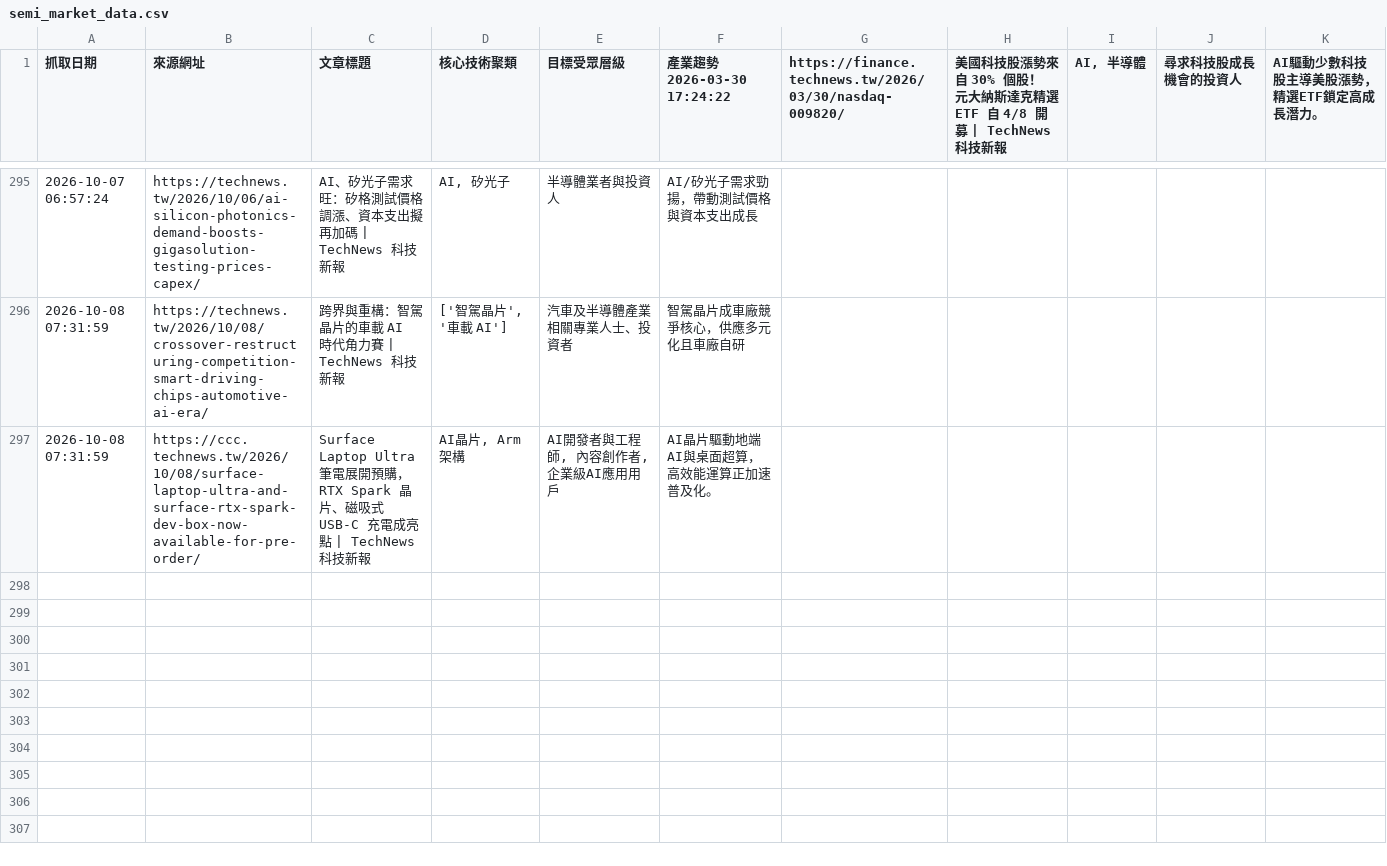
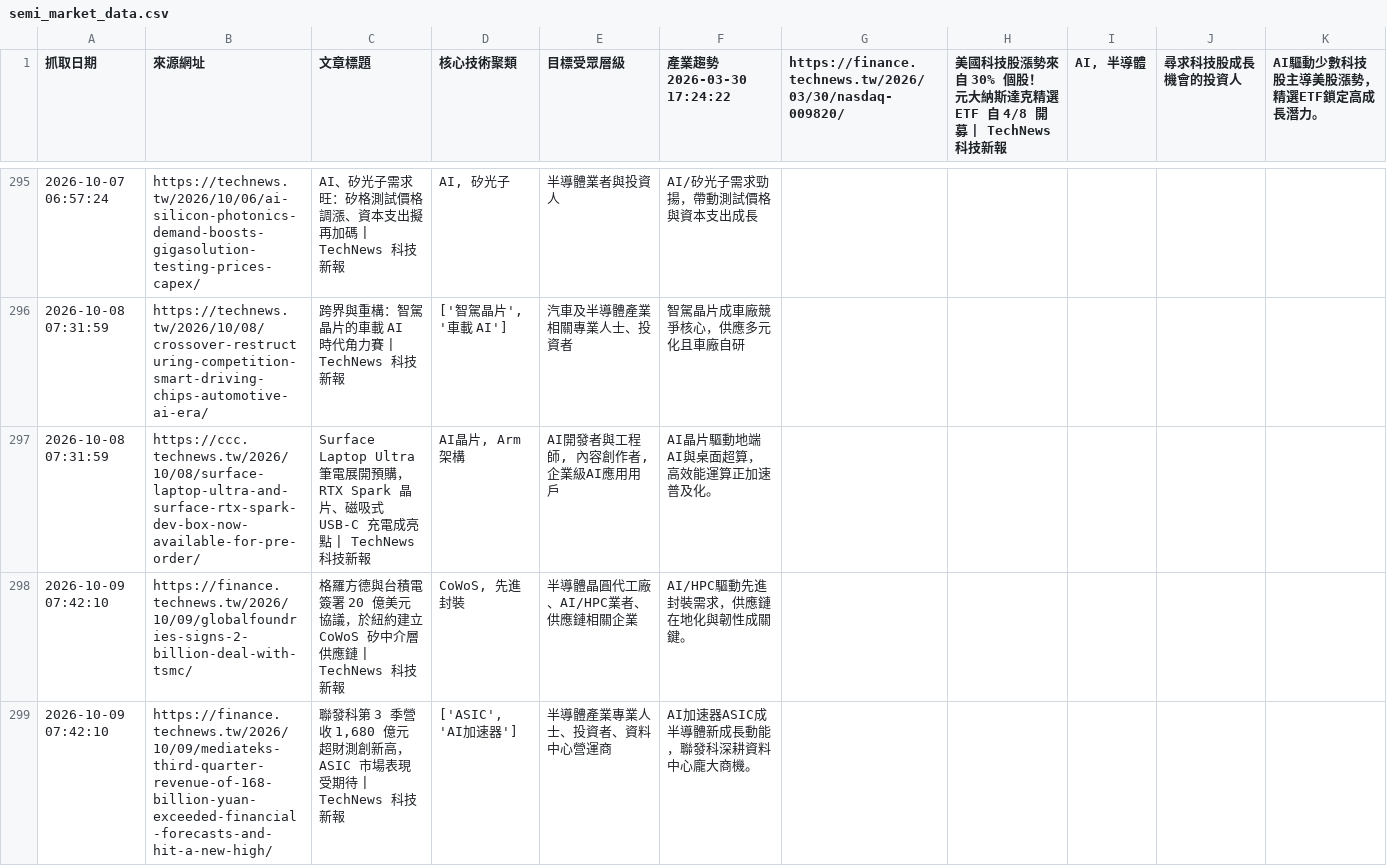
Before and after one commit to SEMITWmkt/SEMI-SEO-GEO, a CSV file: semi_market_data.csv, drawn as a sheet; only a part is shown, gaps mark what is left out.

```diff
--- a/semi_market_data.csv
+++ b/semi_market_data.csv
@@ -297 +297,3 @@
 2026-10-08 07:31:59,https://ccc.technews.tw/2026/10/08/surface-laptop-ultra-and-surface-rtx-spark-dev-box-now-available-for-pre-order/,Surface Laptop Ultra 筆電展開預購，RTX Spark 晶片、磁吸式 USB-C 充電成亮點 | TechNews 科技新報,"AI晶片, Arm架構","AI開發者與工程師, 內容創作者, 企業級AI應用用戶",AI晶片驅動地端AI與桌面超算，高效能運算正加速普及化。
+2026-10-09 07:42:10,https://finance.technews.tw/2026/10/09/globalfoundries-signs-2-billion-deal-with-tsmc/,格羅方德與台積電簽署 20 億美元協議，於紐約建立 CoWoS 矽中介層供應鏈 | TechNews 科技新報,"CoWoS, 先進封裝",半導體晶圓代工廠、AI/HPC業者、供應鏈相關企業,AI/HPC驅動先進封裝需求，供應鏈在地化與韌性成關鍵。
+2026-10-09 07:42:10,https://finance.technews.tw/2026/10/09/mediateks-third-quarter-revenue-of-168-billion-yuan-exceeded-financial-forecasts-and-hit-a-new-high/,"聯發科第 3 季營收 1,680 億元超財測創新高，ASIC 市場表現受期待 | TechNews 科技新報","['ASIC', 'AI加速器']",半導體產業專業人士、投資者、資料中心營運商,AI加速器ASIC成半導體新成長動能，聯發科深耕資料中心龐大商機。
```
